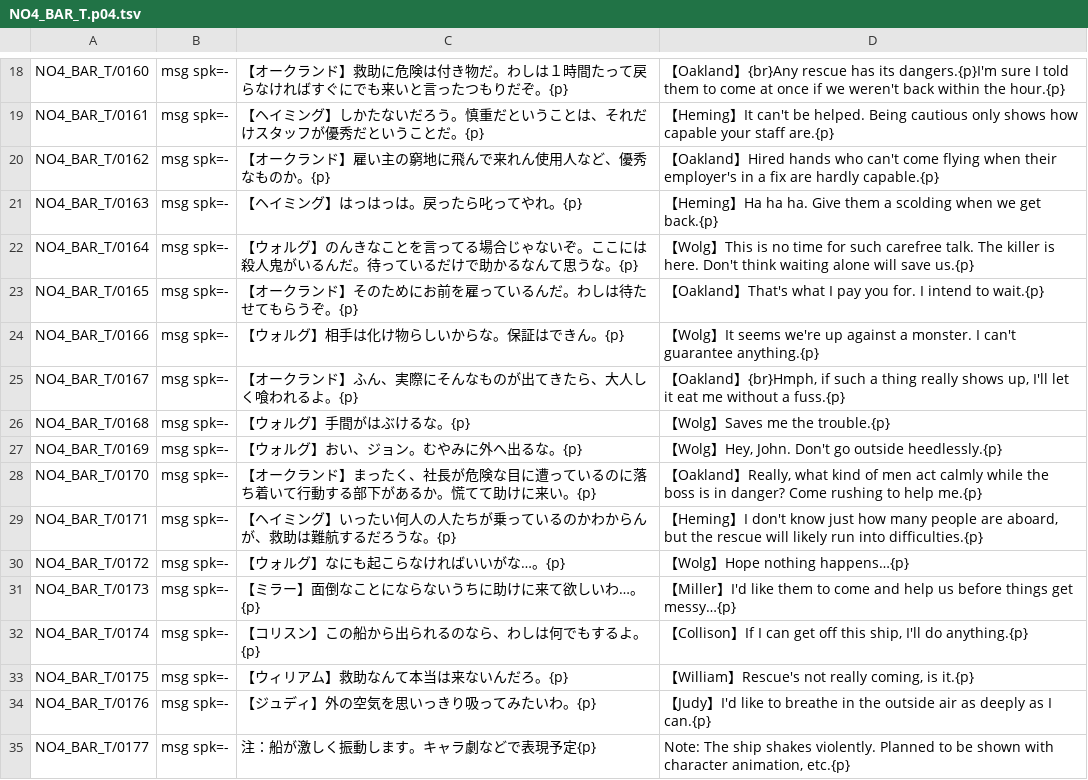
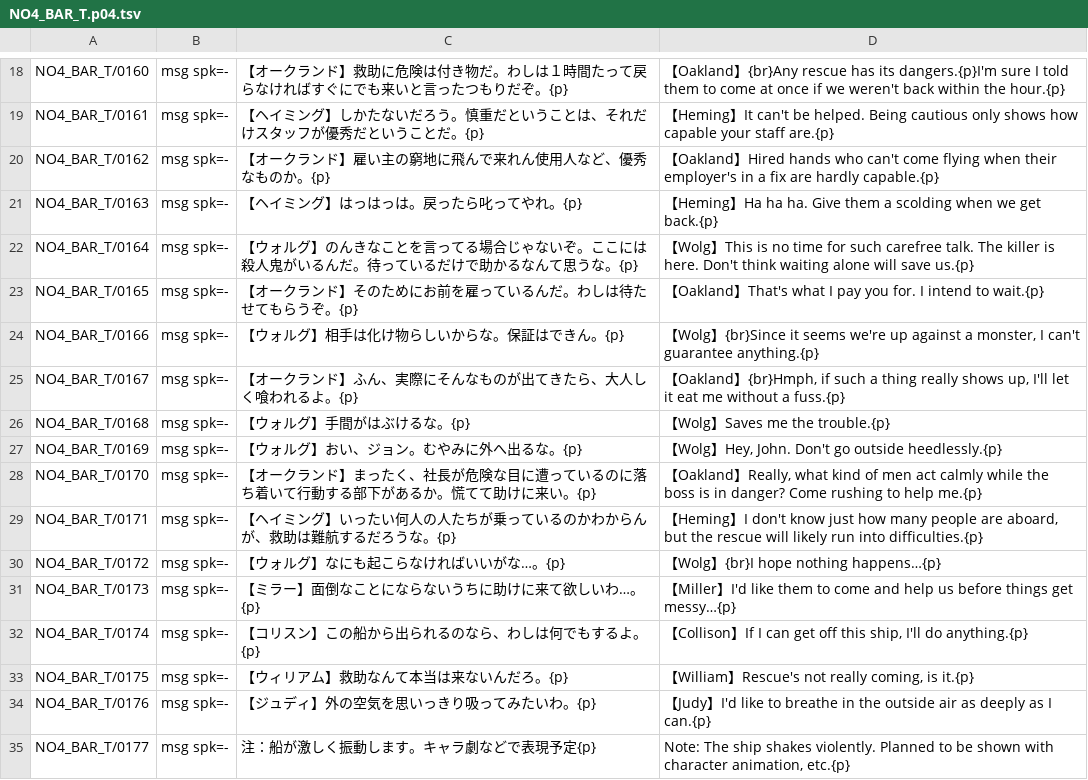
Before and after one commit to DanaCrysalis/AbyssBoatTranslation, a TSV file: tl/script/NO4_BAR_T.p04.tsv, drawn as a sheet; only a part is shown, gaps mark what is left out.

```diff
--- a/tl/script/NO4_BAR_T.p04.tsv
+++ b/tl/script/NO4_BAR_T.p04.tsv
@@ -23,3 +23,3 @@ NO4_BAR_T/0164	msg spk=-	【ウォルグ】のんきなことを言ってる場
 NO4_BAR_T/0165	msg spk=-	【オークランド】そのためにお前を雇っているんだ。わしは待たせてもらうぞ。{p}	【Oakland】That's what I pay you for. I intend to wait.{p}
-NO4_BAR_T/0166	msg spk=-	【ウォルグ】相手は化け物らしいからな。保証はできん。{p}	【Wolg】It seems we're up against a monster. I can't guarantee anything.{p}
+NO4_BAR_T/0166	msg spk=-	【ウォルグ】相手は化け物らしいからな。保証はできん。{p}	【Wolg】{br}Since it seems we're up against a monster, I can't guarantee anything.{p}
 NO4_BAR_T/0167	msg spk=-	【オークランド】ふん、実際にそんなものが出てきたら、大人しく喰われるよ。{p}	【Oakland】{br}Hmph, if such a thing really shows up, I'll let it eat me without a fuss.{p}
@@ -29,3 +29,3 @@ NO4_BAR_T/0170	msg spk=-	【オークランド】まったく、社長が危険
 NO4_BAR_T/0171	msg spk=-	【ヘイミング】いったい何人の人たちが乗っているのかわからんが、救助は難航するだろうな。{p}	【Heming】I don't know just how many people are aboard, but the rescue will likely run into difficulties.{p}
-NO4_BAR_T/0172	msg spk=-	【ウォルグ】なにも起こらなければいいがな…。{p}	【Wolg】Hope nothing happens…{p}
+NO4_BAR_T/0172	msg spk=-	【ウォルグ】なにも起こらなければいいがな…。{p}	【Wolg】{br}I hope nothing happens…{p}
 NO4_BAR_T/0173	msg spk=-	【ミラー】面倒なことにならないうちに助けに来て欲しいわ…。{p}	【Miller】I'd like them to come and help us before things get messy…{p}
```
